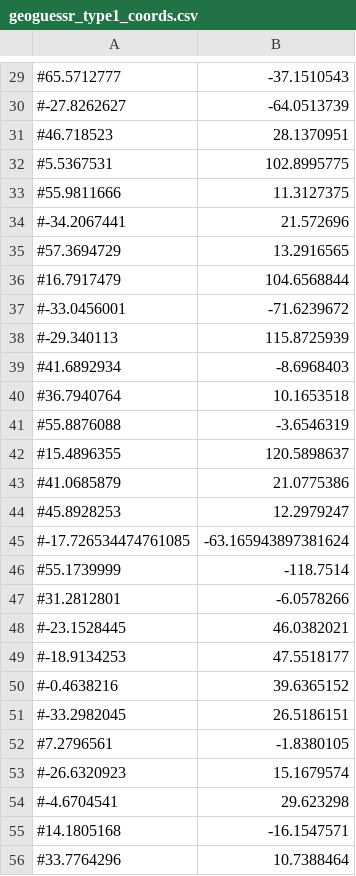
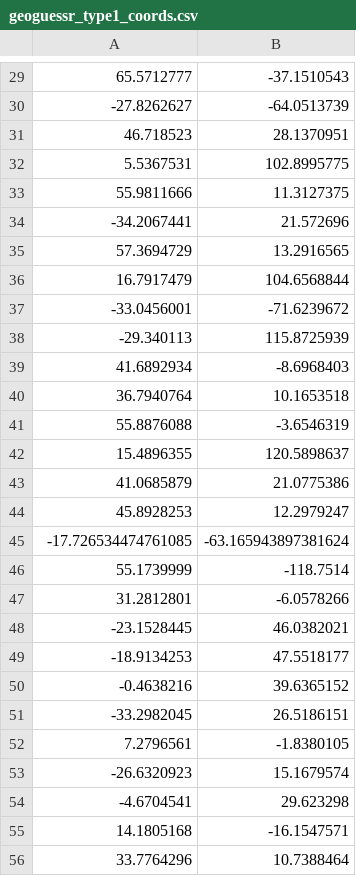
Before and after one commit to HuyDoan-2112/GeoGuessr-Research, a CSV file: geoguessr_type1_coords.csv, drawn as a sheet; only a part is shown, gaps mark what is left out; the diff covers the shown part only.

```diff
--- a/geoguessr_type1_coords.csv
+++ b/geoguessr_type1_coords.csv
@@ -29,28 +29,28 @@
-#65.5712777,-37.1510543
-#-27.8262627,-64.0513739
-#46.718523,28.1370951
-#5.5367531,102.8995775
-#55.9811666,11.3127375
-#-34.2067441,21.572696
-#57.3694729,13.2916565
-#16.7917479,104.6568844
-#-33.0456001,-71.6239672
-#-29.340113,115.8725939
-#41.6892934,-8.6968403
-#36.7940764,10.1653518
-#55.8876088,-3.6546319
-#15.4896355,120.5898637
-#41.0685879,21.0775386
-#45.8928253,12.2979247
-#-17.726534474761085,-63.165943897381624
-#55.1739999,-118.7514
-#31.2812801,-6.0578266
-#-23.1528445,46.0382021
-#-18.9134253,47.5518177
-#-0.4638216,39.6365152
-#-33.2982045,26.5186151
-#7.2796561,-1.8380105
-#-26.6320923,15.1679574
-#-4.6704541,29.623298
-#14.1805168,-16.1547571
-#33.7764296,10.7388464
+65.5712777,-37.1510543
+-27.8262627,-64.0513739
+46.718523,28.1370951
+5.5367531,102.8995775
+55.9811666,11.3127375
+-34.2067441,21.572696
+57.3694729,13.2916565
+16.7917479,104.6568844
+-33.0456001,-71.6239672
+-29.340113,115.8725939
+41.6892934,-8.6968403
+36.7940764,10.1653518
+55.8876088,-3.6546319
+15.4896355,120.5898637
+41.0685879,21.0775386
+45.8928253,12.2979247
+-17.726534474761085,-63.165943897381624
+55.1739999,-118.7514
+31.2812801,-6.0578266
+-23.1528445,46.0382021
+-18.9134253,47.5518177
+-0.4638216,39.6365152
+-33.2982045,26.5186151
+7.2796561,-1.8380105
+-26.6320923,15.1679574
+-4.6704541,29.623298
+14.1805168,-16.1547571
+33.7764296,10.7388464
```
Also changed, not shown: 52 edited cells elsewhere in this file.
